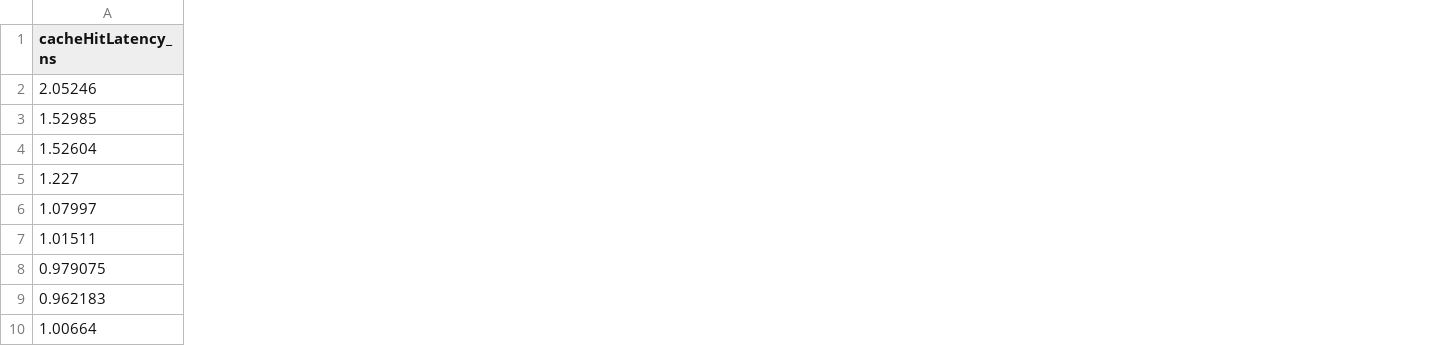
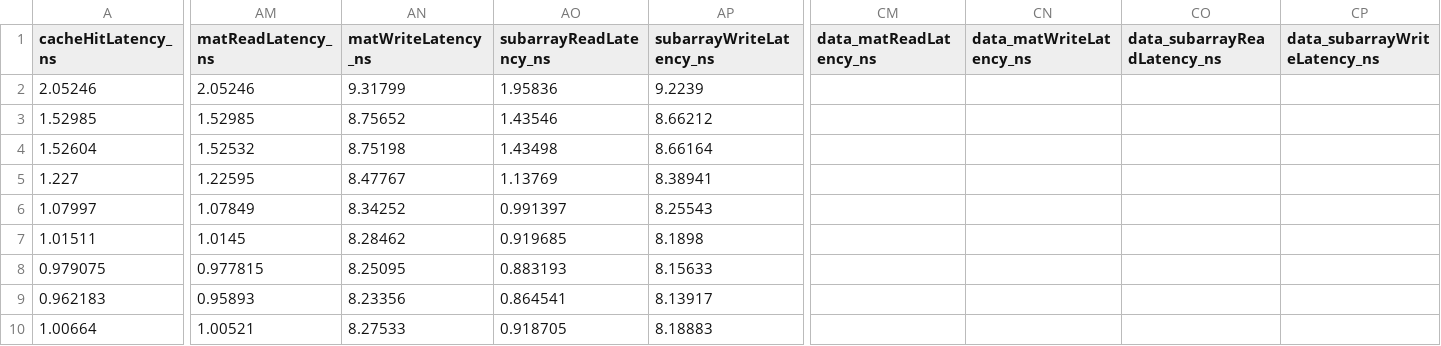
Before and after one commit to patrickmcewen/destiny_3d_cache, a CSV file: config/sweep_out/postprocessed/pareto_sram_rram/pareto/pareto_32KB.csv, drawn as a sheet; only a part is shown, gaps mark what is left out; the diff covers the shown part only; the diff names each change by its address in the sheet, - before the commit and + after, or states it on an @@ line.

```diff
--- a/config/sweep_out/postprocessed/pareto_sram_rram/pareto/pareto_32KB.csv
+++ b/config/sweep_out/postprocessed/pareto_sram_rram/pareto/pareto_32KB.csv
+column AM (matReadLatency_ns), rows 2-10: 2.05246 | 1.52985 | 1.52532 | 1.22595 | 1.07849 | 1.0145 | 0.977815 | 0.95893 | 1.00521
+column AN (matWriteLatency_ns), rows 2-10: 9.31799 | 8.75652 | 8.75198 | 8.47767 | 8.34252 | 8.28462 | 8.25095 | 8.23356 | 8.27533
+column AO (subarrayReadLatency_ns), rows 2-10: 1.95836 | 1.43546 | 1.43498 | 1.13769 | 0.991397 | 0.919685 | 0.883193 | 0.864541 | 0.918705
+column AP (subarrayWriteLatency_ns), rows 2-10: 9.2239 | 8.66212 | 8.66164 | 8.38941 | 8.25543 | 8.1898 | 8.15633 | 8.13917 | 8.18883
+column CM (data_matReadLatency_ns), empty
+column CN (data_matWriteLatency_ns), empty
+column CO (data_subarrayReadLatency_ns), empty
+column CP (data_subarrayWriteLatency_ns), empty
```
Also changed, not shown: 4 added columns elsewhere in this file, config/sweep_out/postprocessed/pareto_sram/pareto/pareto_16KB.csv, config/sweep_out/postprocessed/pareto_sram/pareto/pareto_32KB.csv, 28 other files.
